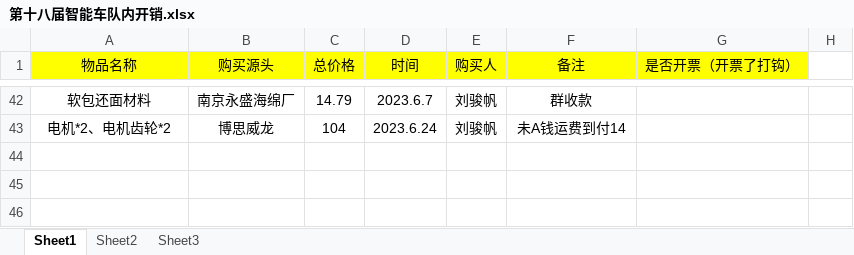
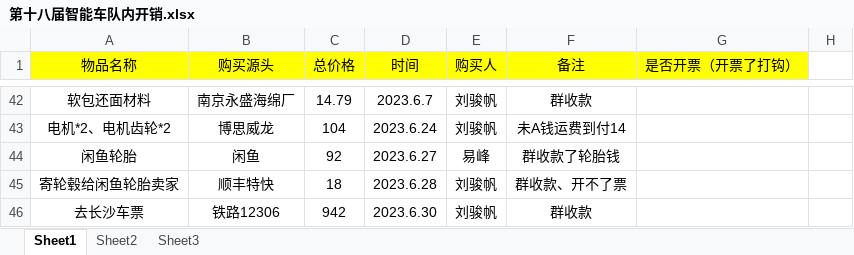
Before and after one commit to MrSu18/SmartCar-S18, an Excel workbook: docs/财务/第十八届智能车队内开销.xlsx, sheet Sheet1, drawn as a sheet; only a part is shown, gaps mark what is left out; values as stored, in another font and other column widths than the file's, no borders; the diff names each change by its address in the sheet, - before the commit and + after, or states it on an @@ line.

```diff
--- a/docs/财务/第十八届智能车队内开销.xlsx (sheet Sheet1)
+++ b/docs/财务/第十八届智能车队内开销.xlsx (sheet Sheet1)
+row 44: 闲鱼轮胎 | 闲鱼 | 92 | 2023.6.27 | 易峰 | 群收款了轮胎钱
+row 45: 寄轮毂给闲鱼轮胎卖家 | 顺丰特快 | 18 | 2023.6.28 | 刘骏帆 | 群收款、开不了票
+row 46: 去长沙车票 | 铁路12306 | 942 | 2023.6.30 | 刘骏帆 | 群收款
```
Also changed, not shown: 20 other files.
